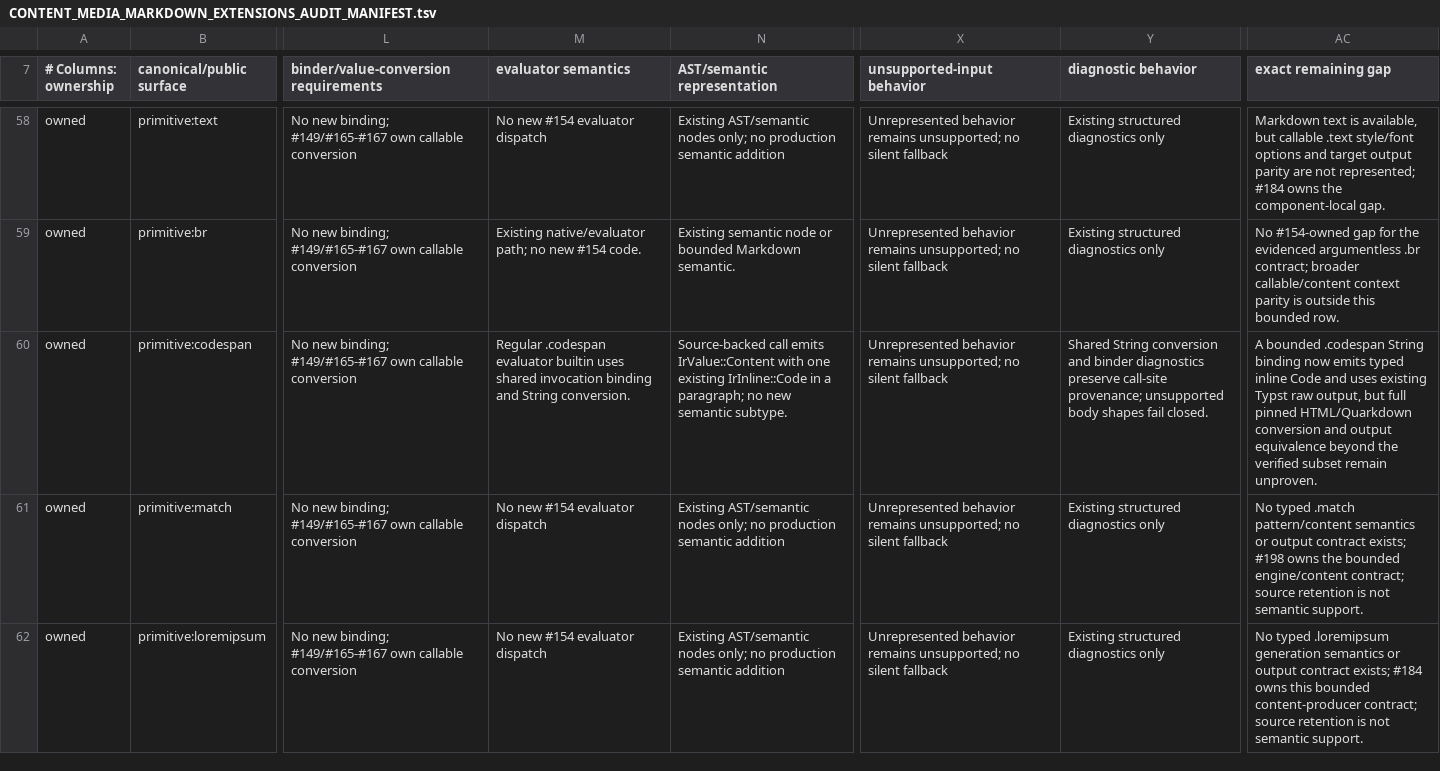
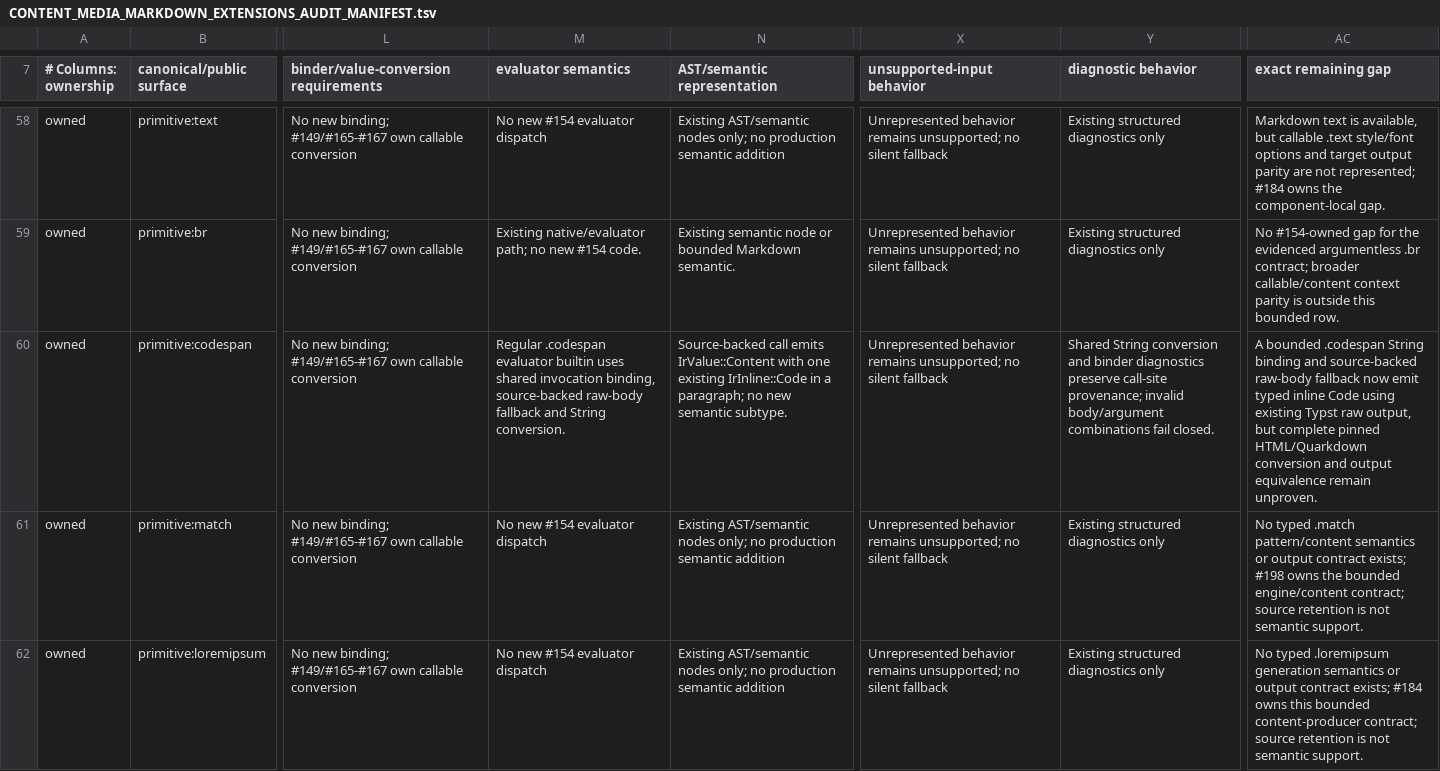
Before and after one commit to luceat-lux-vestra/arkst, a TSV file: docs/compatibility/quarkdown/CONTENT_MEDIA_MARKDOWN_EXTENSIONS_AUDIT_MANIFEST.tsv, drawn as a sheet; only a part is shown, gaps mark what is left out; the diff names each change by its address in the sheet, - before the commit and + after, or states it on an @@ line.

Commit message:
fix(m3): reuse raw-body binding for callable codespan (#185)

```diff
--- a/docs/compatibility/quarkdown/CONTENT_MEDIA_MARKDOWN_EXTENSIONS_AUDIT_MANIFEST.tsv
+++ b/docs/compatibility/quarkdown/CONTENT_MEDIA_MARKDOWN_EXTENSIONS_AUDIT_MANIFEST.tsv
-M60 (evaluator semantics): …shared invocation binding and String…
+M60 (evaluator semantics): …shared invocation binding, source-backed raw-body fallback and String…
-Y60 (diagnostic behavior): …call-site provenance; unsupported body shapes fail closed.
+Y60 (diagnostic behavior): …call-site provenance; invalid body/argument combinations fail closed.
-AC60 (exact remaining gap): …String binding now emits typed inline Code and uses existing Typst raw output, but full pinned HTML/Quarkdown conversion and output equivalence beyond the verified subset remain unproven.
+AC60 (exact remaining gap): …String binding and source-backed raw-body fallback now emit typed inline Code using existing Typst raw output, but complete pinned HTML/Quarkdown conversion and output equivalence remain unproven.
```
Also changed, not shown: 3 other files.
